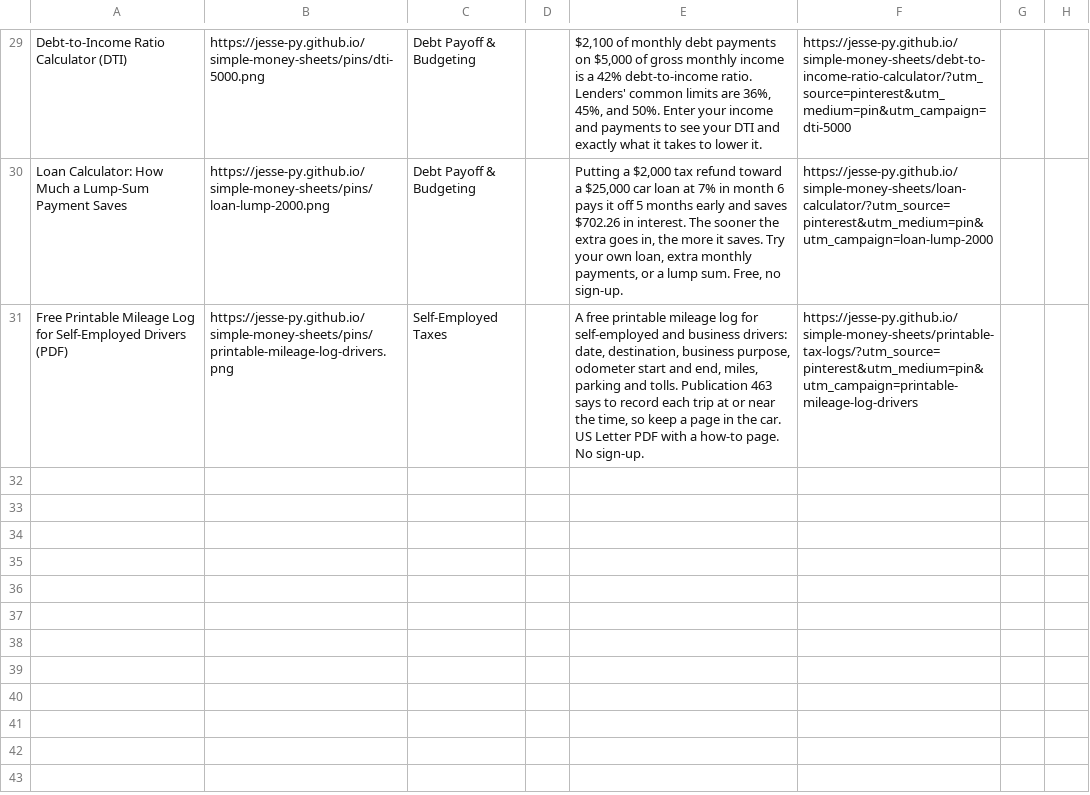
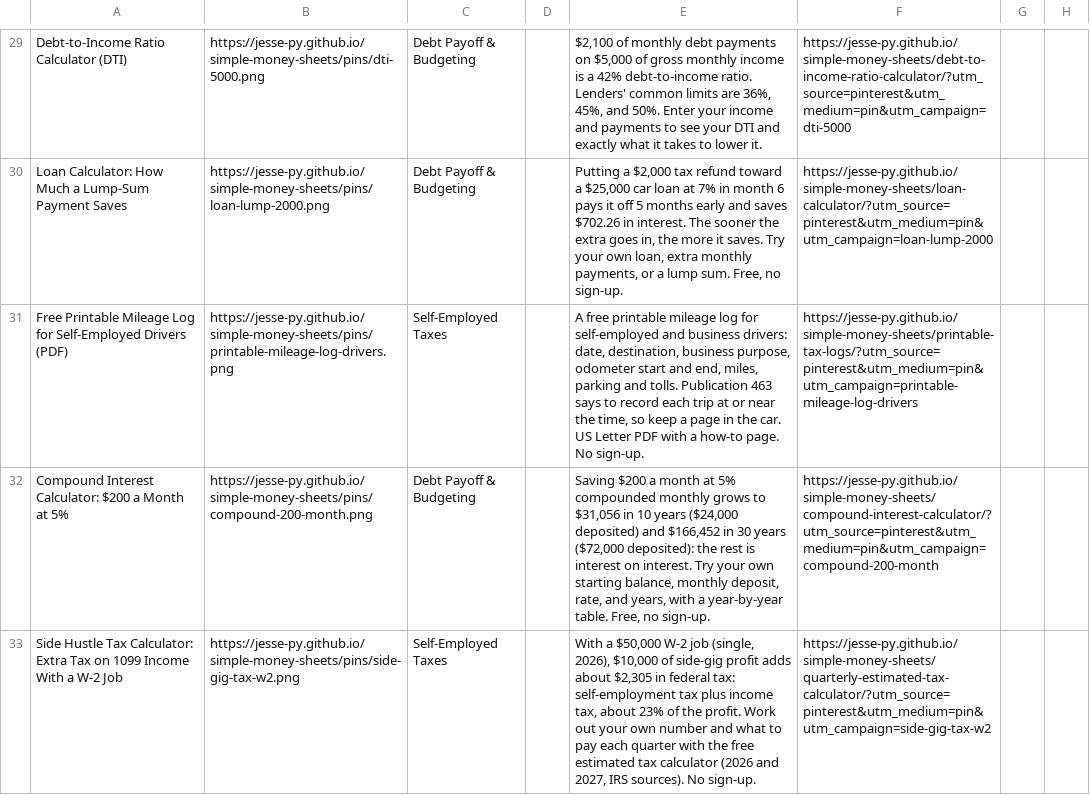
Before and after one commit to Jesse-py/simple-money-sheets, a CSV file: pins/pins.csv, drawn as a sheet; only a part is shown, gaps mark what is left out; the diff names each change by its address in the sheet, - before the commit and + after, or states it on an @@ line.

```diff
--- a/pins/pins.csv
+++ b/pins/pins.csv
+row 32: Compound Interest Calculator: $200 a Month at 5% | https://jesse-py.github.io/simple-money-sheets/pins/compound-200-month.png | Debt Payoff & Budgeting |  | Saving $200 a month at 5% compounded monthly grows to $31,056 in 10 years ($24,000 deposited) and $166,452 in 30 years ($72,000 deposited): the rest is interest on interest. Try your own starting balance, monthly deposit, rate, and years, with a year-by-year table. Free, no sign-up. | https://jesse-py.github.io/simple-money-sheets/compound-interest-calculator/?utm_source=pinterest&utm_medium=pin&utm_campaign=compound-200-month
+row 33: Side Hustle Tax Calculator: Extra Tax on 1099 Income With a W-2 Job | https://jesse-py.github.io/simple-money-sheets/pins/side-gig-tax-w2.png | Self-Employed Taxes |  | With a $50,000 W-2 job (single, 2026), $10,000 of side-gig profit adds about $2,305 in federal tax: self-employment tax plus income tax, about 23% of the profit. Work out your own number and what to pay each quarter with the free estimated tax calculator (2026 and 2027, IRS sources). No sign-up. | https://jesse-py.github.io/simple-money-sheets/quarterly-estimated-tax-calculator/?utm_source=pinterest&utm_medium=pin&utm_campaign=side-gig-tax-w2
```
Also changed, not shown: 6 other files.
